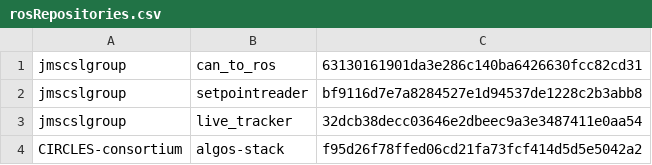
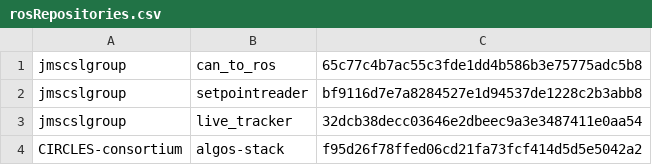
Before and after one commit to jmscslgroup/libpanda, a CSV file: scripts/rosRepositories.csv, drawn as a sheet.

```diff
--- a/scripts/rosRepositories.csv
+++ b/scripts/rosRepositories.csv
@@ -1,2 +1,2 @@
-jmscslgroup,	   can_to_ros, 		63130161901da3e286c140ba6426630fcc82cd31
+jmscslgroup,	   can_to_ros, 65c77c4b7ac55c3fde1dd4b586b3e75775adc5b8	
 jmscslgroup,	   setpointreader,	bf9116d7e7a8284527e1d94537de1228c2b3abb8
```
Also changed, not shown: 3 other files.
